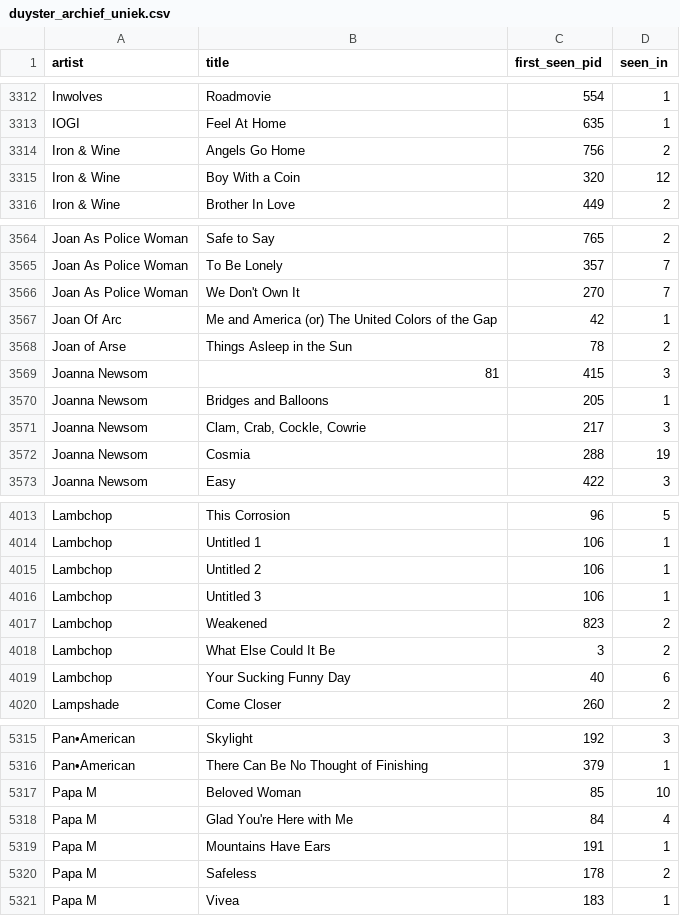
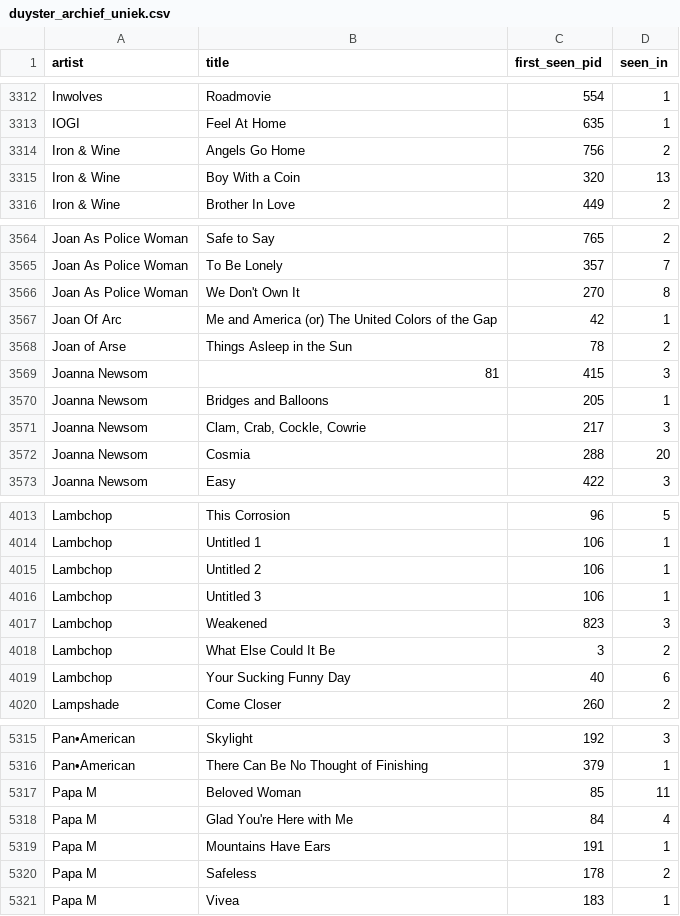
Before and after one commit to Mylan2005/vuurland-spotify, a CSV file: duyster_archief_uniek.csv, drawn as a sheet; only a part is shown, gaps mark what is left out; the diff covers the shown part only.

```diff
--- a/duyster_archief_uniek.csv
+++ b/duyster_archief_uniek.csv
@@ -3314,3 +3314,3 @@ IOGI,Feel At Home,635,1
 Iron & Wine,Angels Go Home,756,2
-Iron & Wine,Boy With a Coin,320,12
+Iron & Wine,Boy With a Coin,320,13
 Iron & Wine,Brother In Love,449,2
@@ -3565,3 +3565,3 @@ Joan As Police Woman,Safe to Say,765,2
 Joan As Police Woman,To Be Lonely,357,7
-Joan As Police Woman,We Don't Own It,270,7
+Joan As Police Woman,We Don't Own It,270,8
 Joan Of Arc,Me and America (or) The United Colors of the Gap,42,1
@@ -3571,3 +3571,3 @@ Joanna Newsom,Bridges and Balloons,205,1
 Joanna Newsom,"Clam, Crab, Cockle, Cowrie",217,3
-Joanna Newsom,Cosmia,288,19
+Joanna Newsom,Cosmia,288,20
 Joanna Newsom,Easy,422,3
@@ -4016,3 +4016,3 @@ Lambchop,Untitled 2,106,1
 Lambchop,Untitled 3,106,1
-Lambchop,Weakened,823,2
+Lambchop,Weakened,823,3
 Lambchop,What Else Could It Be,3,2
@@ -5316,3 +5316,3 @@ Pan•American,Skylight,192,3
 Pan•American,There Can Be No Thought of Finishing,379,1
-Papa M,Beloved Woman,85,10
+Papa M,Beloved Woman,85,11
 Papa M,Glad You're Here with Me,84,4
```
Also changed, not shown: 14 added rows and 6 edited cells elsewhere in this file.
